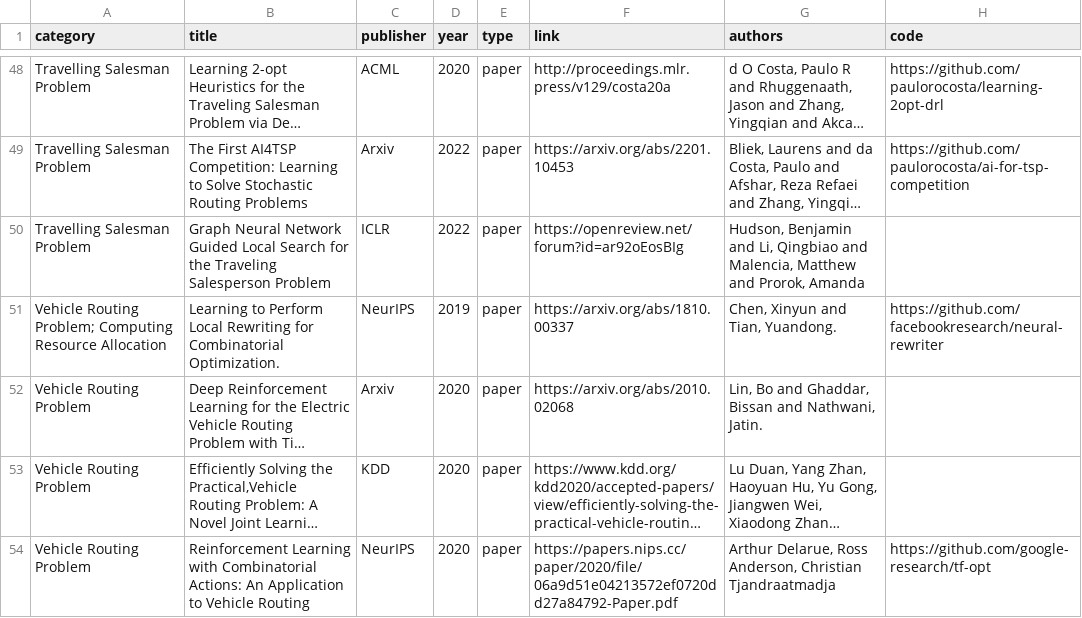
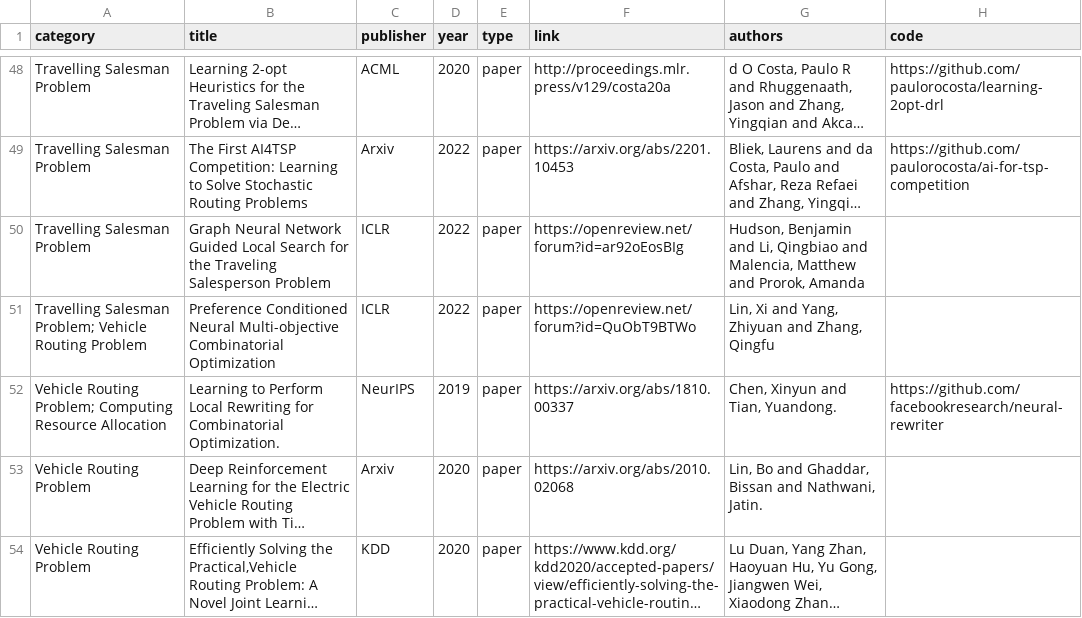
Before and after one commit to Thinklab-SJTU/awesome-ml4co, a CSV file: data/papers.csv, drawn as a sheet; only a part is shown, gaps mark what is left out; the shorter side is filled out with more unchanged rows; long unchanged cells end in …; the diff names each change by its address in the sheet, - before the commit and + after, or states it on an @@ line.

Commit message:
Add papers from ICLR22

```diff
--- a/data/papers.csv
+++ b/data/papers.csv
+row 51: Travelling Salesman Problem; Vehicle Routing Problem | Preference Conditioned Neural Multi-objective Combinatorial Optimization | ICLR | 2022 | paper | https://openreview.net/forum?id=QuObT9BTWo | Lin, Xi and Yang, Zhiyuan and Zhang, Qingfu
```
Also changed, not shown: 1 other file.
